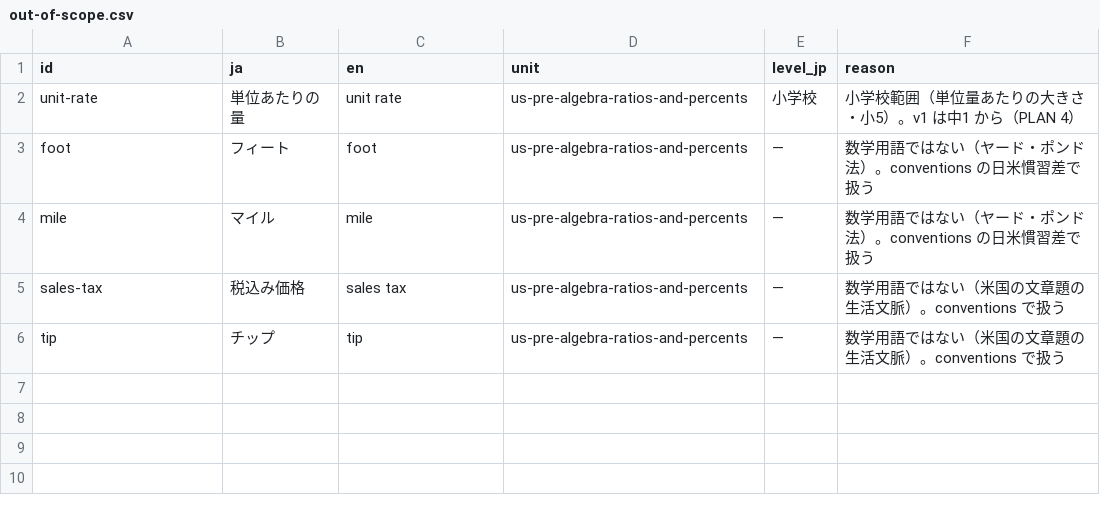
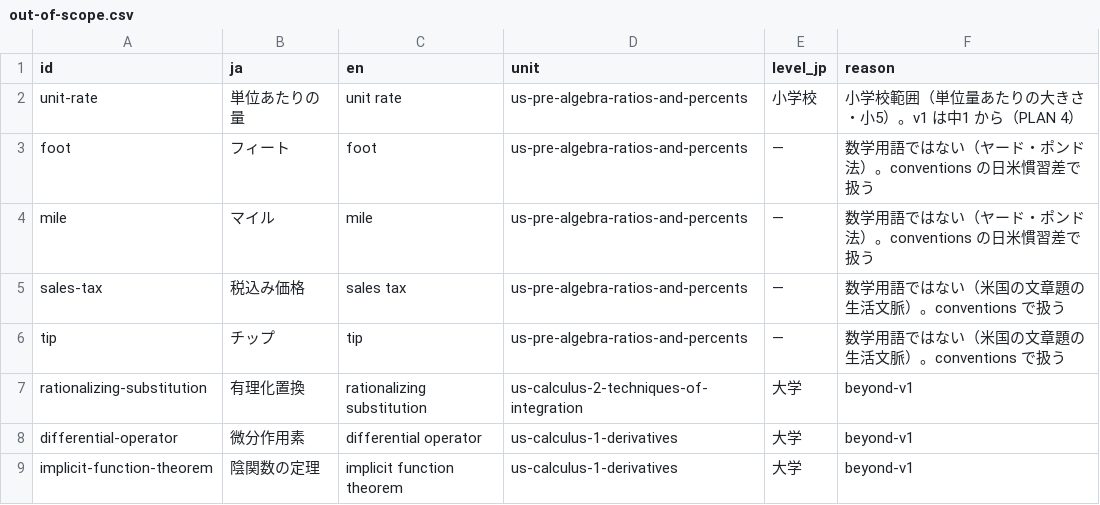
Before and after one commit to matheigo/matheigo.github.io, a CSV file: ledger/out-of-scope.csv, drawn as a sheet.

```diff
--- a/ledger/out-of-scope.csv
+++ b/ledger/out-of-scope.csv
@@ -6 +6,4 @@ sales-tax,税込み価格,sales tax,us-pre-algebra-ratios-and-percents,—,数
 tip,チップ,tip,us-pre-algebra-ratios-and-percents,—,数学用語ではない（米国の文章題の生活文脈）。conventions で扱う
+rationalizing-substitution,有理化置換,rationalizing substitution,us-calculus-2-techniques-of-integration,大学,beyond-v1
+differential-operator,微分作用素,differential operator,us-calculus-1-derivatives,大学,beyond-v1
+implicit-function-theorem,陰関数の定理,implicit function theorem,us-calculus-1-derivatives,大学,beyond-v1
```
Also changed, not shown: ledger/id-changes.csv, ledger/phrases-candidates.csv, 47 other files.
